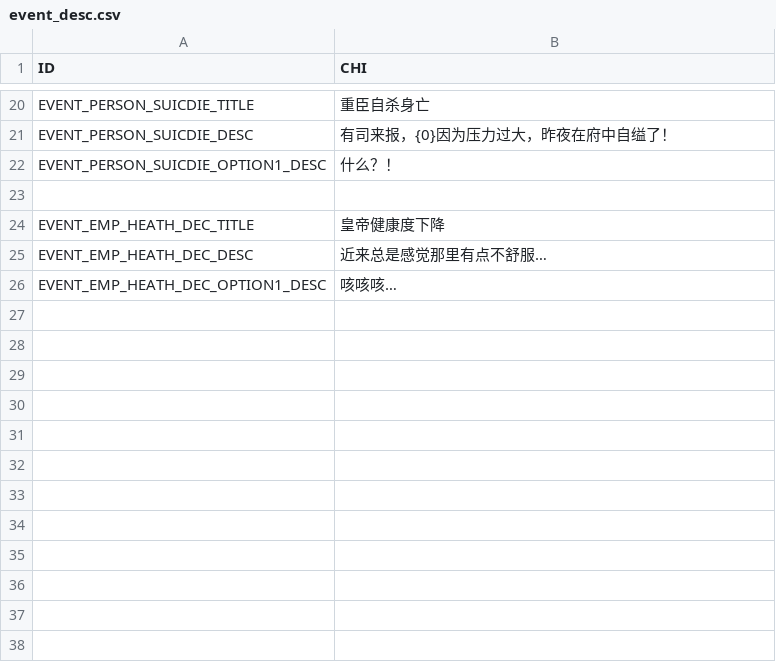
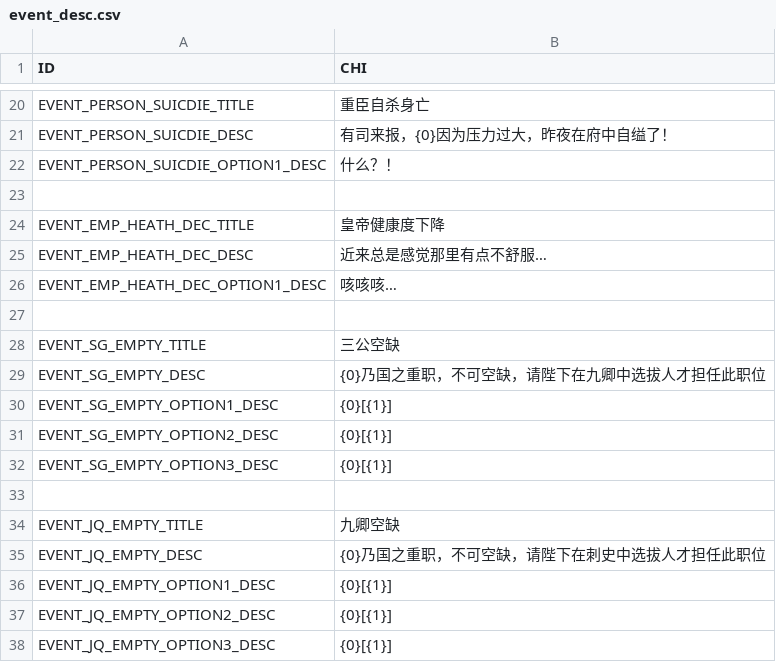
Before and after one commit to sericaer/HuangD_old, a CSV file: Assets/StreamingAssets/native/static/event_desc.csv, drawn as a sheet; only a part is shown, gaps mark what is left out; the diff names each change by its address in the sheet, - before the commit and + after, or states it on an @@ line.

```diff
--- a/Assets/StreamingAssets/native/static/event_desc.csv
+++ b/Assets/StreamingAssets/native/static/event_desc.csv
+row 27: (empty)
+row 28: EVENT_SG_EMPTY_TITLE | 三公空缺
+row 29: EVENT_SG_EMPTY_DESC | {0}乃国之重职，不可空缺，请陛下在九卿中选拔人才担任此职位
+row 30: EVENT_SG_EMPTY_OPTION1_DESC | {0}[{1}]
+row 31: EVENT_SG_EMPTY_OPTION2_DESC | {0}[{1}]
+row 32: EVENT_SG_EMPTY_OPTION3_DESC | {0}[{1}]
+row 33: (empty)
+row 34: EVENT_JQ_EMPTY_TITLE | 九卿空缺
+row 35: EVENT_JQ_EMPTY_DESC | {0}乃国之重职，不可空缺，请陛下在刺史中选拔人才担任此职位
+row 36: EVENT_JQ_EMPTY_OPTION1_DESC | {0}[{1}]
+row 37: EVENT_JQ_EMPTY_OPTION2_DESC | {0}[{1}]
+row 38: EVENT_JQ_EMPTY_OPTION3_DESC | {0}[{1}]
```
Also changed, not shown: 4 other files.
